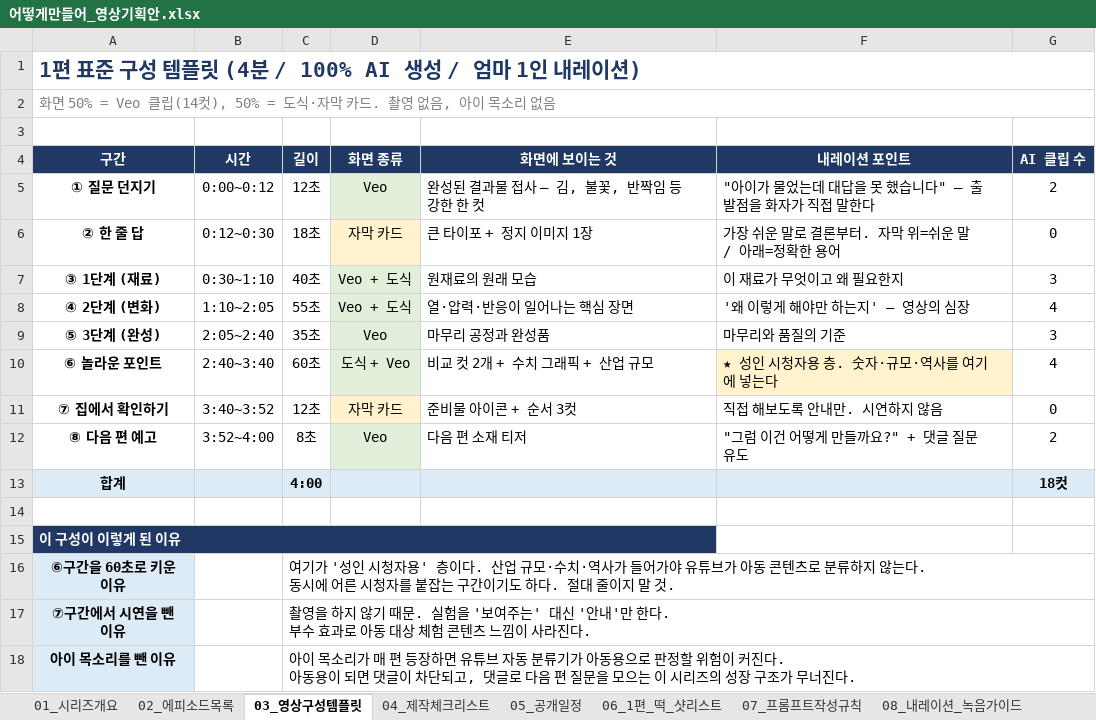
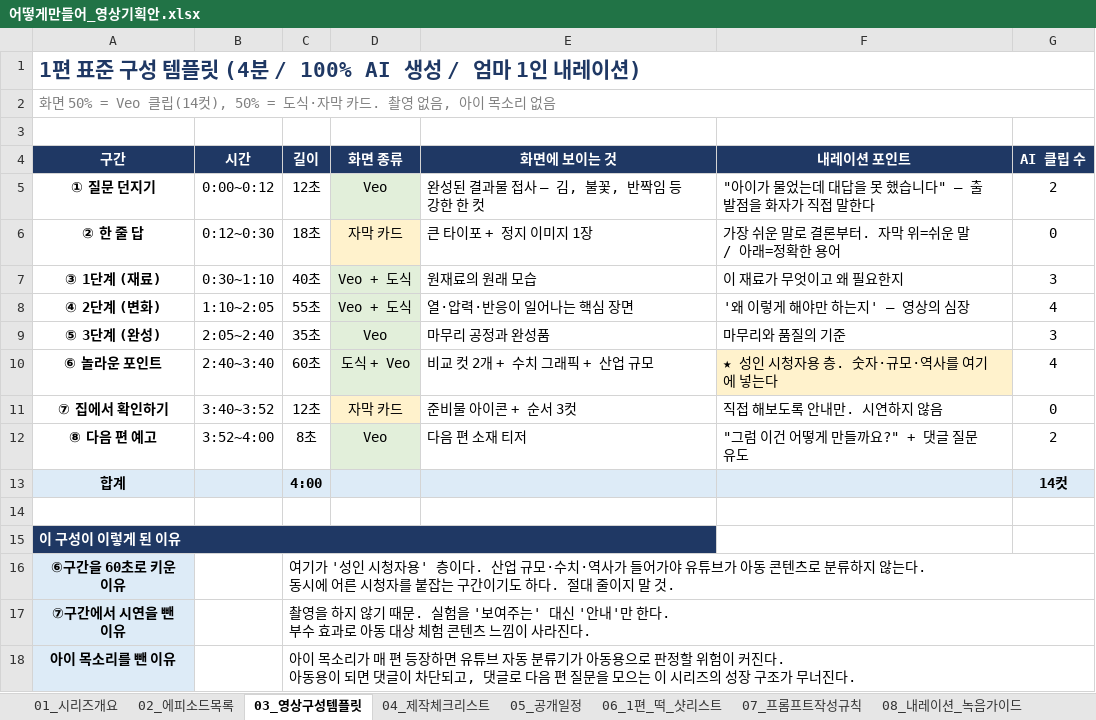
Before and after one commit to seangold8888/seangold8888.github.io, an Excel workbook: docs/어떻게만들어_영상기획안.xlsx, sheet 03_영상구성템플릿, drawn as a sheet; values as stored, in another font and other column widths than the file's, no borders; the diff names each change by its address in the sheet, - before the commit and + after, or states it on an @@ line.

```diff
--- a/docs/어떻게만들어_영상기획안.xlsx (sheet 03_영상구성템플릿)
+++ b/docs/어떻게만들어_영상기획안.xlsx (sheet 03_영상구성템플릿)
-G13 (AI 클립 수): 18컷
+G13 (AI 클립 수): 14컷
```
Also changed, not shown: sheet 04_제작체크리스트.
